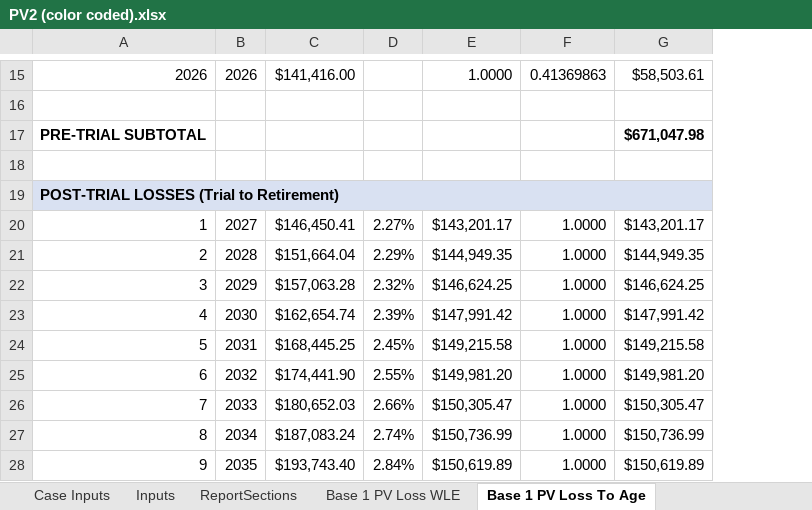
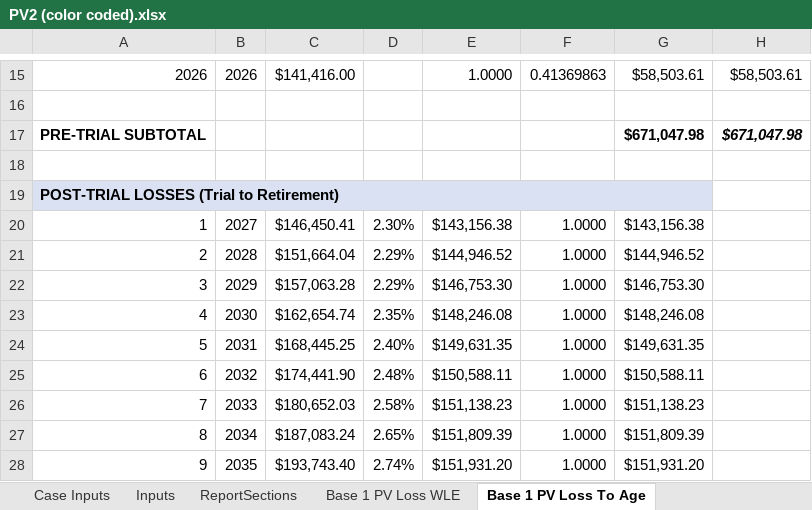
Before and after one commit to ebusseyst/EconAutomation-REP, an Excel workbook: EconAutomation/src/supporting_docs/sorted_econ_files/PV2 (color coded).xlsx, sheet Base 1 PV Loss To Age, drawn as a sheet; only a part is shown, gaps mark what is left out; values as stored, in another font and other column widths than the file's, no borders; removed rows and columns are numbered as before the commit, all else as after; the diff covers the shown part only; the diff names each change by its address in the sheet, - before the commit and + after, or states it on an @@ line.

```diff
--- a/EconAutomation/src/supporting_docs/sorted_econ_files/PV2 (color coded).xlsx (sheet Base 1 PV Loss To Age)
+++ b/EconAutomation/src/supporting_docs/sorted_econ_files/PV2 (color coded).xlsx (sheet Base 1 PV Loss To Age)
+column G, rows 15-28: $58,503.61 |  | $671,047.98 |  |  | $143,156.38 | $144,946.52 | $146,753.30 | $148,246.08 | $149,631.35 | $150,588.11 | $151,138.23 | $151,809.39 | $151,931.20
-H17 italic: off
+H17 italic: on
-A19:G19 merged
+A19:G19 merged
-H19 fill: #D9E1F2
+H19 fill: none
-D20: 2.27%
+D20: 2.30%
-E20: $143,201.17
+E20: $143,156.38
-H20: $143,201.17
+H20: (empty)
-E21: $144,949.35
+E21: $144,946.52
-H21: $144,949.35
+H21: (empty)
-D22: 2.32%
+D22: 2.29%
-E22: $146,624.25
+E22: $146,753.30
-H22: $146,624.25
+H22: (empty)
-D23: 2.39%
+D23: 2.35%
-E23: $147,991.42
+E23: $148,246.08
-H23: $147,991.42
+H23: (empty)
-D24: 2.45%
+D24: 2.40%
-E24: $149,215.58
+E24: $149,631.35
-H24: $149,215.58
+H24: (empty)
-D25: 2.55%
+D25: 2.48%
-E25: $149,981.20
+E25: $150,588.11
-H25: $149,981.20
+H25: (empty)
-D26: 2.66%
+D26: 2.58%
-E26: $150,305.47
+E26: $151,138.23
-H26: $150,305.47
+H26: (empty)
-D27: 2.74%
+D27: 2.65%
-E27: $150,736.99
+E27: $151,809.39
-H27: $150,736.99
+H27: (empty)
-D28: 2.84%
+D28: 2.74%
-E28: $150,619.89
+E28: $151,931.20
-H28: $150,619.89
+H28: (empty)
```
Also changed, not shown: 38 edited cells, cell formats and merged cells elsewhere in this sheet, sheet REPORT_OUTPUTS, sheet Base 3 PV Loss To Age, sheet Base 4 PV Loss To Age, sheet Base 5 PV Loss To Age, sheet Base 1 PV Loss WLE, sheet Base 2 PV Loss WLE, 8 more sheets, formulas that keep their value, charts or pictures, EconAutomation/src/supporting_docs/sorted_econ_files/MASTERTEMPLATE (color coded).xlsx, EconAutomation/src/supporting_docs/sorted_econ_files/Working_CALC_VER1.11 (color coded).xlsx, 5 other files.
